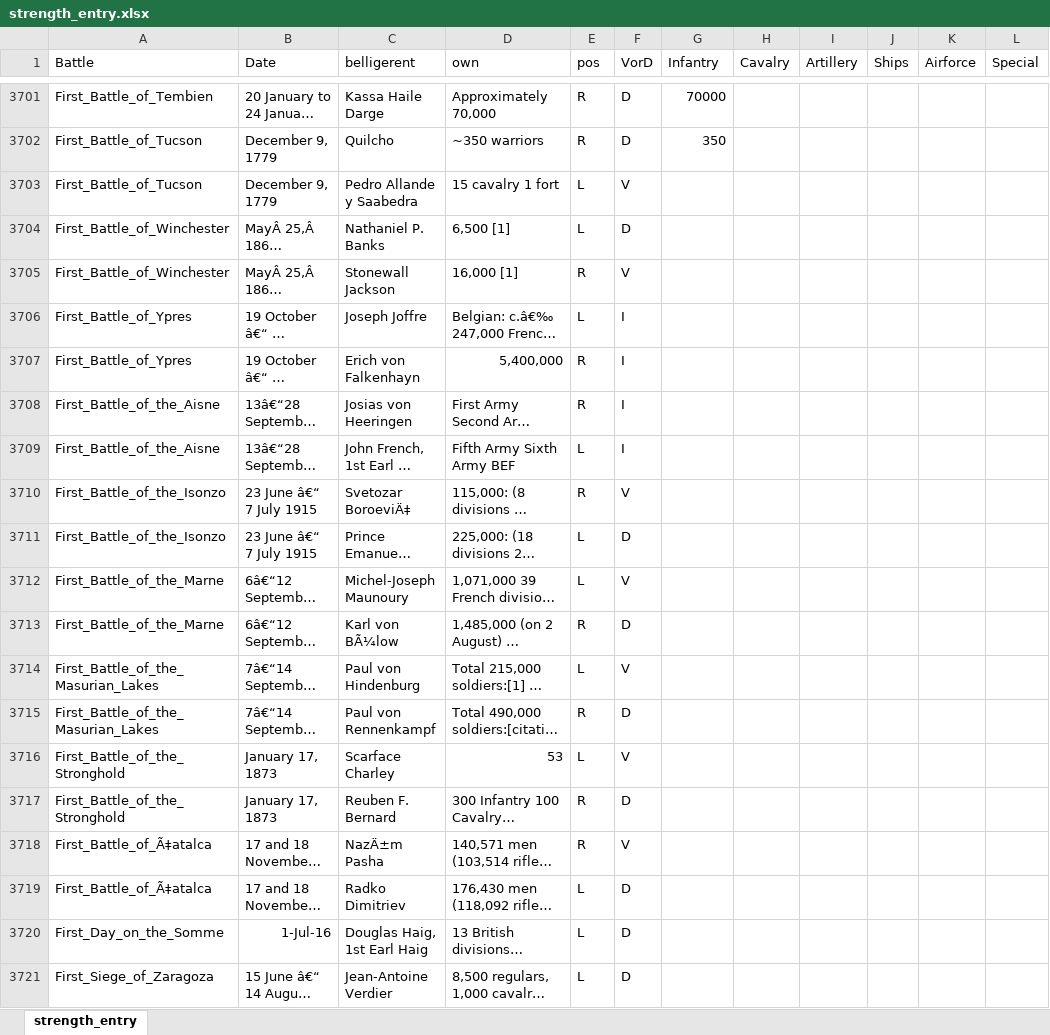
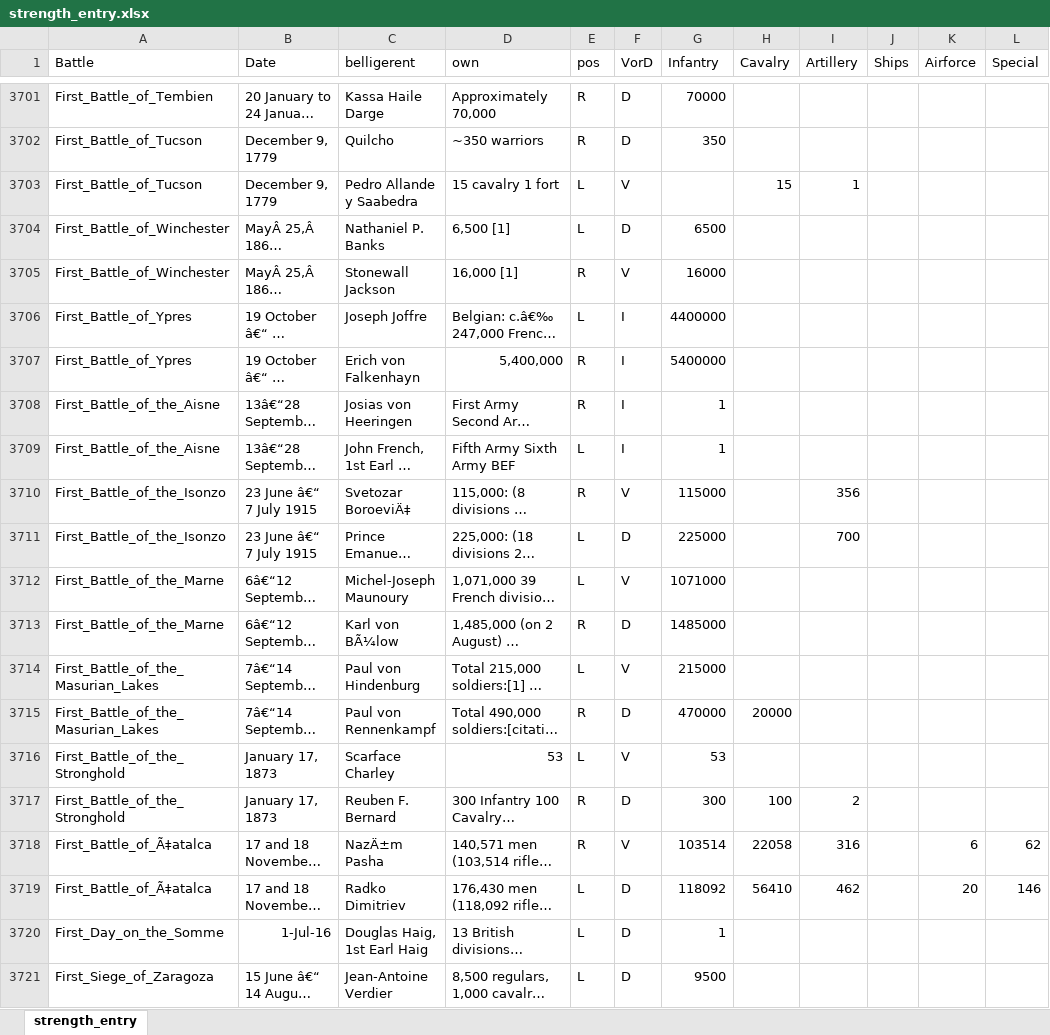
Before and after one commit to ethanarsht/military_rankings, an Excel workbook: strength_entry.xlsx, sheet strength_entry, drawn as a sheet; only a part is shown, gaps mark what is left out; long unchanged cells end in …; values as stored, in another font and other column widths than the file's, no borders; table styles not drawn; the diff covers the shown part only; the diff names each change by its address in the sheet, - before the commit and + after, or states it on an @@ line.

Commit message:
strength final maybe

```diff
--- a/strength_entry.xlsx (sheet strength_entry)
+++ b/strength_entry.xlsx (sheet strength_entry)
-H3703 (Cavalry): (empty)
+H3703 (Cavalry): 15
-I3703 (Artillery): (empty)
+I3703 (Artillery): 1
-G3704 (Infantry): (empty)
+G3704 (Infantry): 6500
-G3705 (Infantry): (empty)
+G3705 (Infantry): 16000
-G3706 (Infantry): (empty)
+G3706 (Infantry): 4400000
-G3707 (Infantry): (empty)
+G3707 (Infantry): 5400000
-G3708:G3709 (Infantry): (empty)
+G3708:G3709 (Infantry): 1
-G3710 (Infantry): (empty)
+G3710 (Infantry): 115000
-I3710 (Artillery): (empty)
+I3710 (Artillery): 356
-G3711 (Infantry): (empty)
+G3711 (Infantry): 225000
-I3711 (Artillery): (empty)
+I3711 (Artillery): 700
-G3712 (Infantry): (empty)
+G3712 (Infantry): 1071000
-G3713 (Infantry): (empty)
+G3713 (Infantry): 1485000
-G3714 (Infantry): (empty)
+G3714 (Infantry): 215000
-G3715 (Infantry): (empty)
+G3715 (Infantry): 470000
-H3715 (Cavalry): (empty)
+H3715 (Cavalry): 20000
-G3716 (Infantry): (empty)
+G3716 (Infantry): 53
-G3717 (Infantry): (empty)
+G3717 (Infantry): 300
-H3717 (Cavalry): (empty)
+H3717 (Cavalry): 100
-I3717 (Artillery): (empty)
+I3717 (Artillery): 2
-G3718 (Infantry): (empty)
+G3718 (Infantry): 103514
-H3718 (Cavalry): (empty)
+H3718 (Cavalry): 22058
-I3718 (Artillery): (empty)
+I3718 (Artillery): 316
-K3718 (Airforce): (empty)
+K3718 (Airforce): 6
-L3718 (Special): (empty)
+L3718 (Special): 62
-G3719 (Infantry): (empty)
+G3719 (Infantry): 118092
-H3719 (Cavalry): (empty)
+H3719 (Cavalry): 56410
-I3719 (Artillery): (empty)
+I3719 (Artillery): 462
-K3719 (Airforce): (empty)
+K3719 (Airforce): 20
-L3719 (Special): (empty)
+L3719 (Special): 146
-G3720 (Infantry): (empty)
+G3720 (Infantry): 1
-G3721 (Infantry): (empty)
+G3721 (Infantry): 9500
```
Also changed, not shown: 678 edited cells elsewhere in this sheet.
